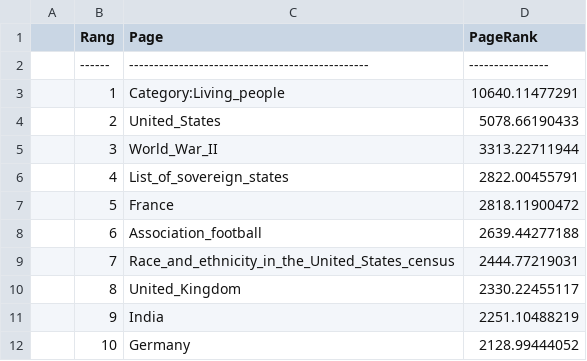
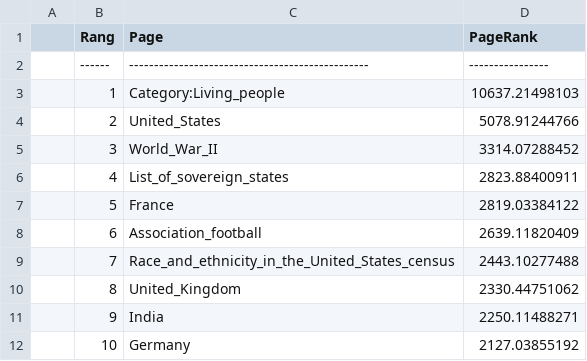
Before and after one commit to saadfatimezzahra/PageRank, a CSV file: results/6-nodes/df_results.csv, drawn as a sheet.

Commit message:
adding final results

```diff
--- a/results/6-nodes/df_results.csv
+++ b/results/6-nodes/df_results.csv
@@ -2,11 +2,11 @@
 |------|------------------------------------------------|----------------|
-| 1    | Category:Living_people                         | 10640.11477291 |
-| 2    | United_States                                  | 5078.66190433  |
-| 3    | World_War_II                                   | 3313.22711944  |
-| 4    | List_of_sovereign_states                       | 2822.00455791  |
-| 5    | France                                         | 2818.11900472  |
-| 6    | Association_football                           | 2639.44277188  |
-| 7    | Race_and_ethnicity_in_the_United_States_census | 2444.77219031  |
-| 8    | United_Kingdom                                 | 2330.22455117  |
-| 9    | India                                          | 2251.10488219  |
-| 10   | Germany                                        | 2128.99444052  |
+| 1    | Category:Living_people                         | 10637.21498103 |
+| 2    | United_States                                  | 5078.91244766  |
+| 3    | World_War_II                                   | 3314.07288452  |
+| 4    | List_of_sovereign_states                       | 2823.88400911  |
+| 5    | France                                         | 2819.03384122  |
+| 6    | Association_football                           | 2639.11820409  |
+| 7    | Race_and_ethnicity_in_the_United_States_census | 2443.10277488  |
+| 8    | United_Kingdom                                 | 2330.44751062  |
+| 9    | India                                          | 2250.11488271  |
+| 10   | Germany                                        | 2127.03855192  |
```
